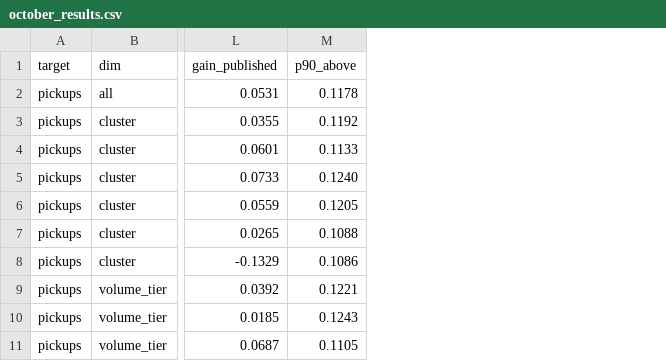
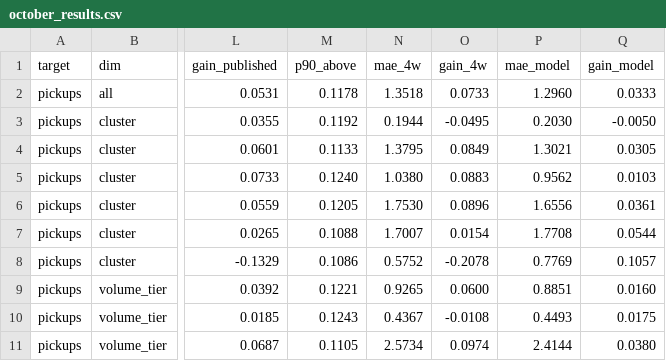
Before and after one commit to Ignite-0/Bike-Share-Demand-Forecasting-, a CSV file: reports/october_results.csv, drawn as a sheet; only a part is shown, gaps mark what is left out; the diff names each change by its address in the sheet, - before the commit and + after, or states it on an @@ line.

Commit message:
October scoring: add 4-week mean baseline and model-without-blend columns
live_report now also scores the mean of the same hour over the last four
weeks and the LightGBM model without the profile blend (backed out of the
cached blend with the frozen weights). Existing columns are unchanged.

```diff
--- a/reports/october_results.csv
+++ b/reports/october_results.csv
+column N (mae_4w), rows 2-11: 1.3518 | 0.1944 | 1.3795 | 1.0380 | 1.7530 | 1.7007 | 0.5752 | 0.9265 | 0.4367 | 2.5734
+column O (gain_4w), rows 2-11: 0.0733 | -0.0495 | 0.0849 | 0.0883 | 0.0896 | 0.0154 | -0.2078 | 0.0600 | -0.0108 | 0.0974
+column P (mae_model), rows 2-11: 1.2960 | 0.2030 | 1.3021 | 0.9562 | 1.6556 | 1.7708 | 0.7769 | 0.8851 | 0.4493 | 2.4144
+column Q (gain_model), rows 2-11: 0.0333 | -0.0050 | 0.0305 | 0.0103 | 0.0361 | 0.0544 | 0.1057 | 0.0160 | 0.0175 | 0.0380
```
Also changed, not shown: 1 other file.
